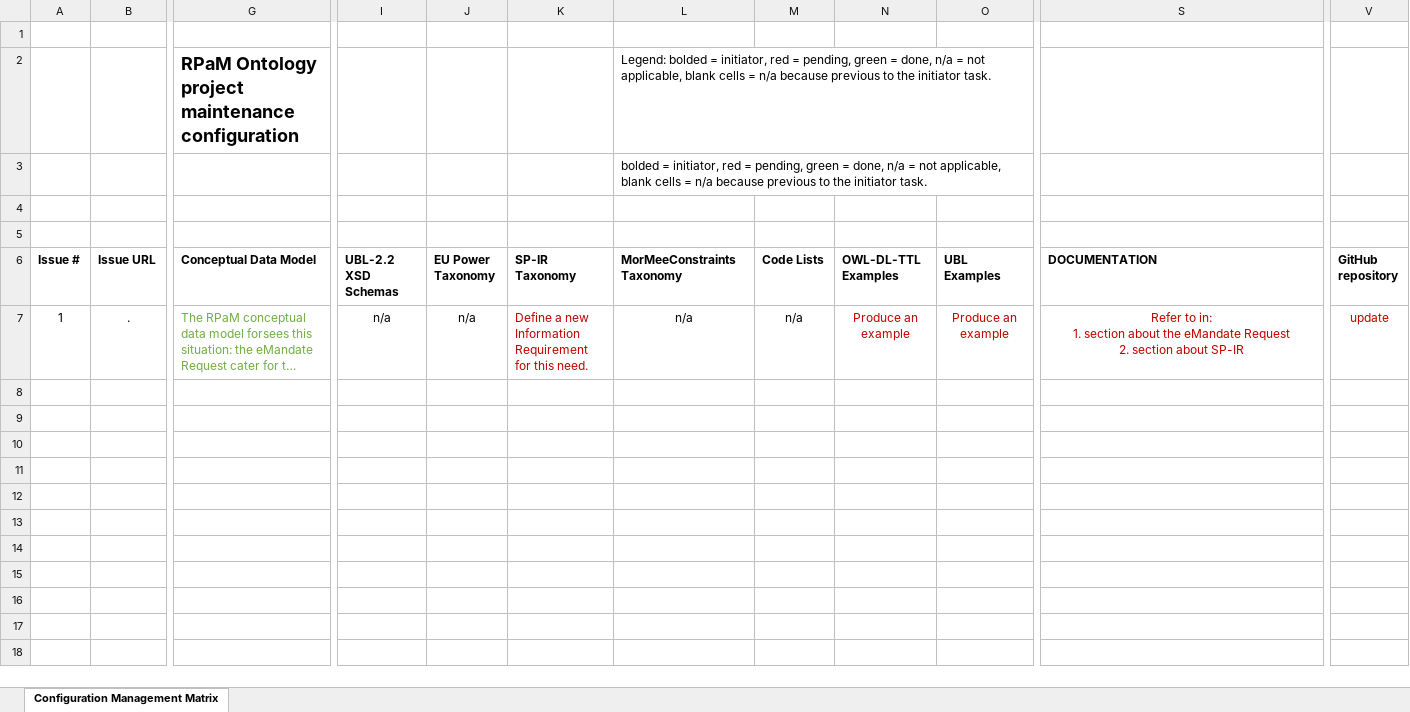
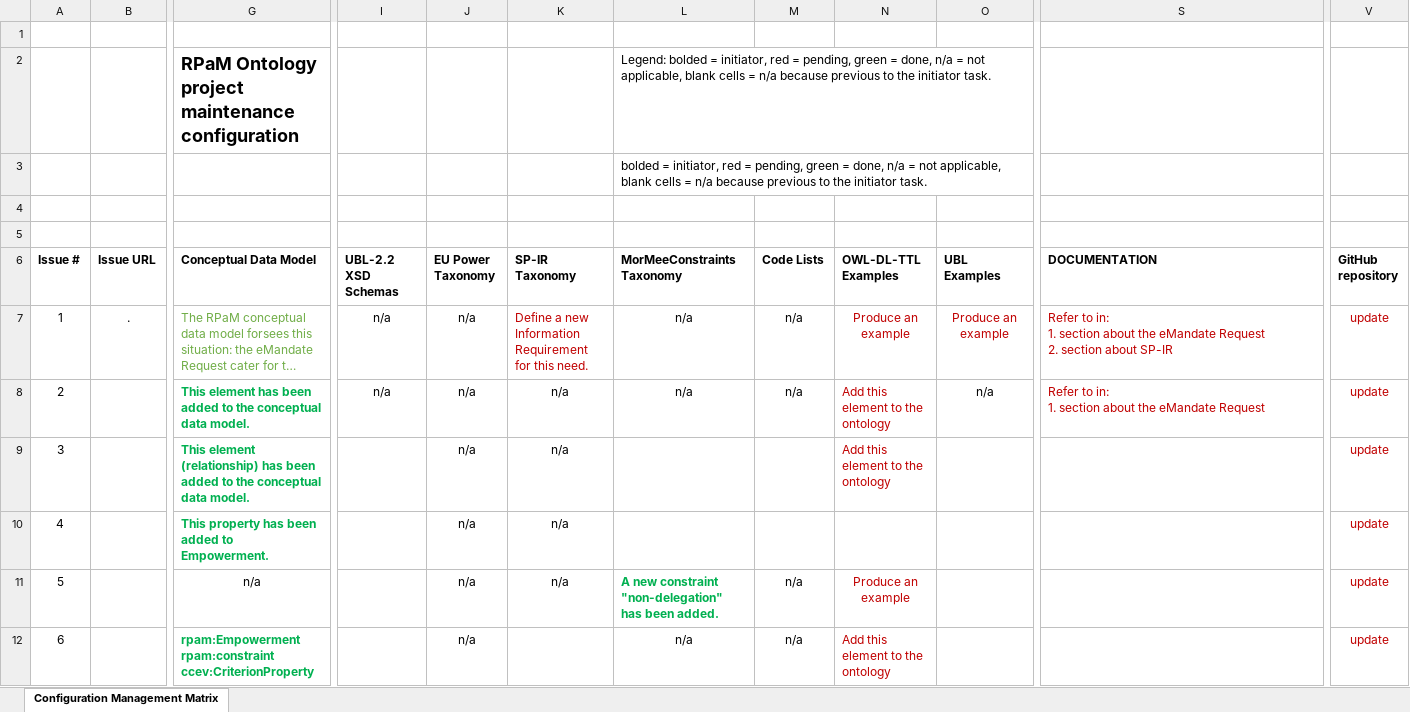
Before and after one commit to everis-rpam/RPaM-Ontology, an Excel workbook: 91-OntologyGovernance/Configuration_Management_Matrix.xlsx, sheet Configuration Management Matrix, drawn as a sheet; only a part is shown, gaps mark what is left out; long unchanged cells end in …; values as stored, in another font and other column widths than the file's, no borders; rows hold the shown columns only; ↵ is a line break in a cell; the diff covers the shown part only; the diff names each change by its address in the sheet, - before the commit and + after, or states it on an @@ line.

Commit message:
updating: mapping, ontology and CM

```diff
--- a/91-OntologyGovernance/Configuration_Management_Matrix.xlsx (sheet Configuration Management Matrix)
+++ b/91-OntologyGovernance/Configuration_Management_Matrix.xlsx (sheet Configuration Management Matrix)
-S7 alignment: center
+S7 alignment: left
+row 8: 2 |  | This element has been added to the conceptual data model. | n/a | n/a | n/a | n/a | n/a | Add this element to the ontology | n/a | Refer to in: ↵ 1. section about the eMandate Request | update
+row 9: 3 |  | This element (relationship) has been added to the conceptual data model. |  | n/a | n/a |  |  | Add this element to the ontology |  |  | update
+row 10: 4 |  | This property has been added to Empowerment. |  | n/a | n/a |  |  |  |  |  | update
+row 11: 5 |  | n/a |  | n/a | n/a | A new constraint "non-delegation" has been added. | n/a | Produce an example |  |  | update
+row 12: 6 |  | rpam:Empowerment rpam:constraint ccev:CriterionProperty |  | n/a |  | n/a | n/a | Add this element to the ontology |  |  | update
```
Also changed, not shown: 5 added rows elsewhere in this sheet, 02-Conceptual_Data_Model/MS-RPaM/RPaM-mapping to MS-dataModels-v1.1.xlsx, 3 other files.
